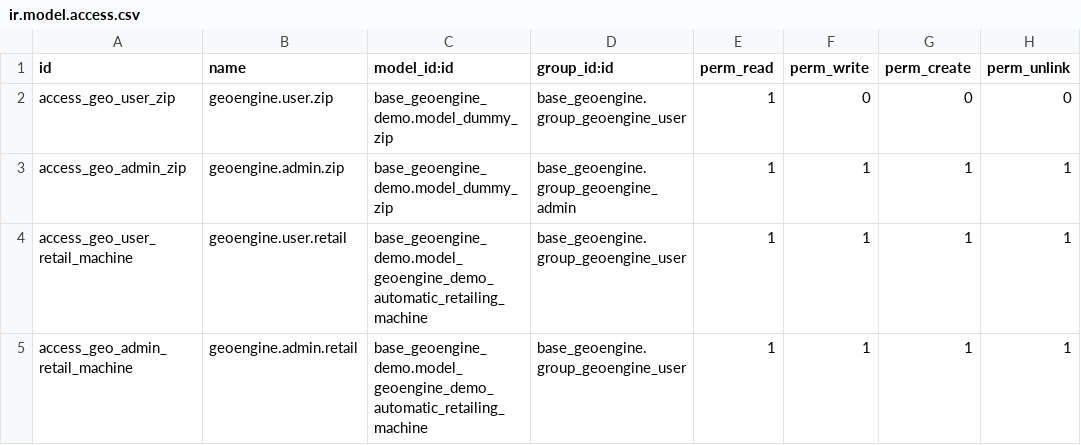
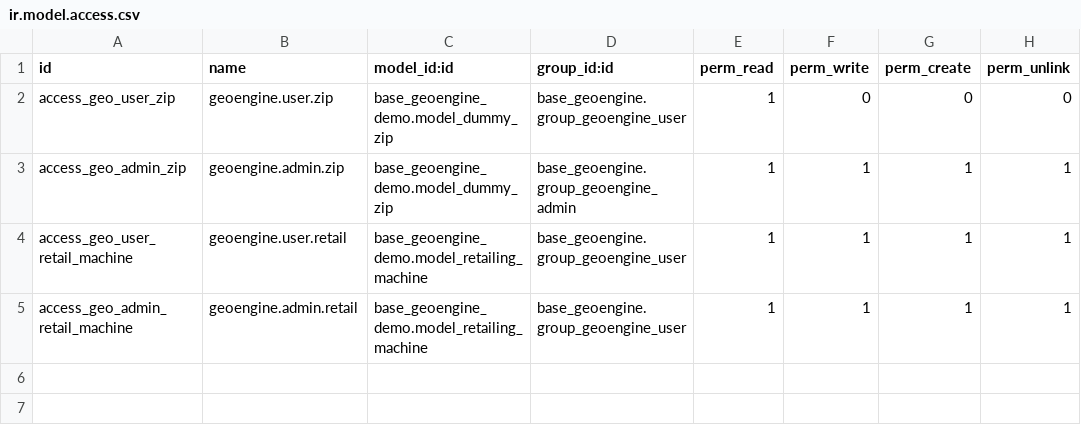
Before and after one commit to robertoCabreraAgro/addons_custom, a CSV file: base_geoengine_demo/security/ir.model.access.csv, drawn as a sheet; the diff names each change by its address in the sheet, - before the commit and + after, or states it on an @@ line.

Commit message:
[REF] base_geoengine_demo: styling and code reordering

```diff
--- a/base_geoengine_demo/security/ir.model.access.csv
+++ b/base_geoengine_demo/security/ir.model.access.csv
-C4:C5 (model_id:id): base_geoengine_demo.model_geoengine_demo_automatic_retailing_machine
+C4:C5 (model_id:id): base_geoengine_demo.model_retailing_machine
```
Also changed, not shown: 8 other files.
